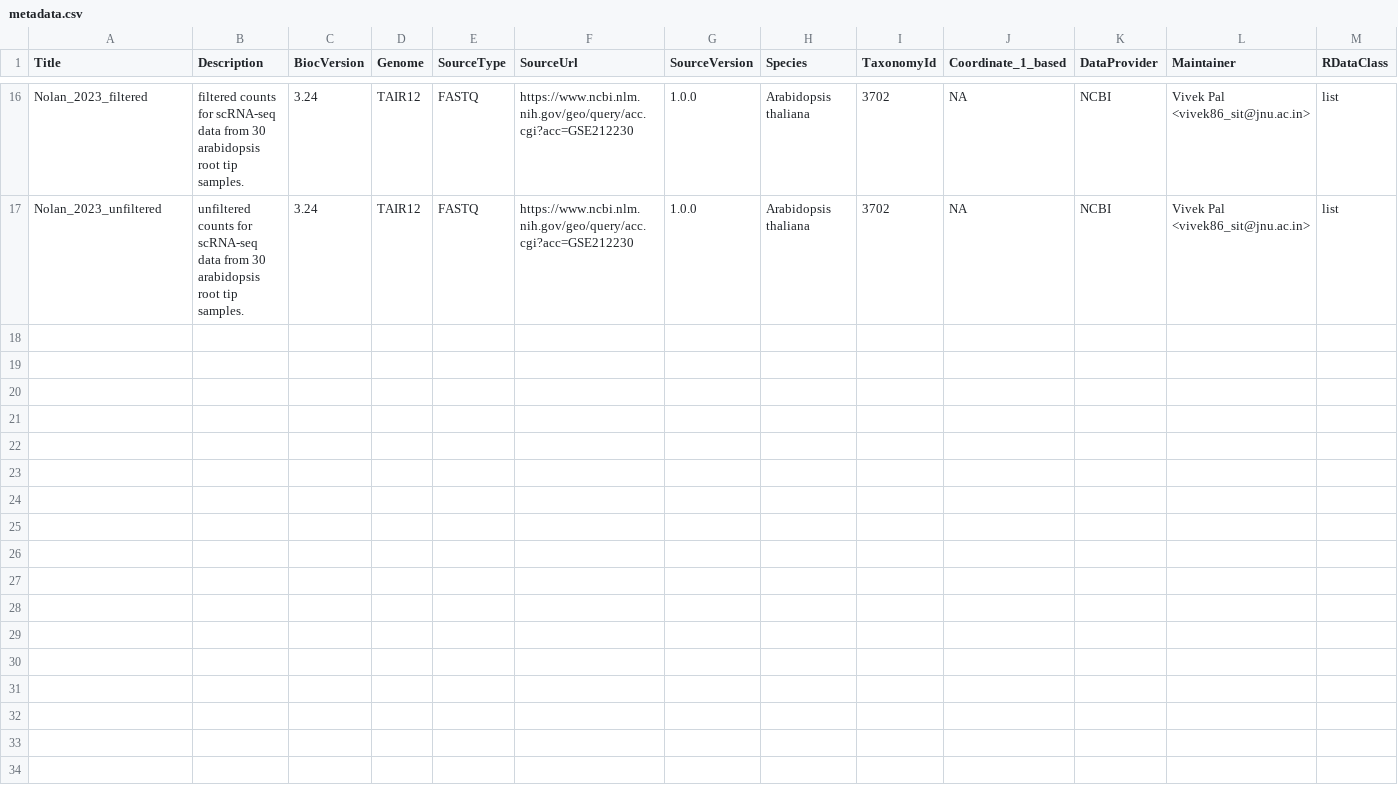
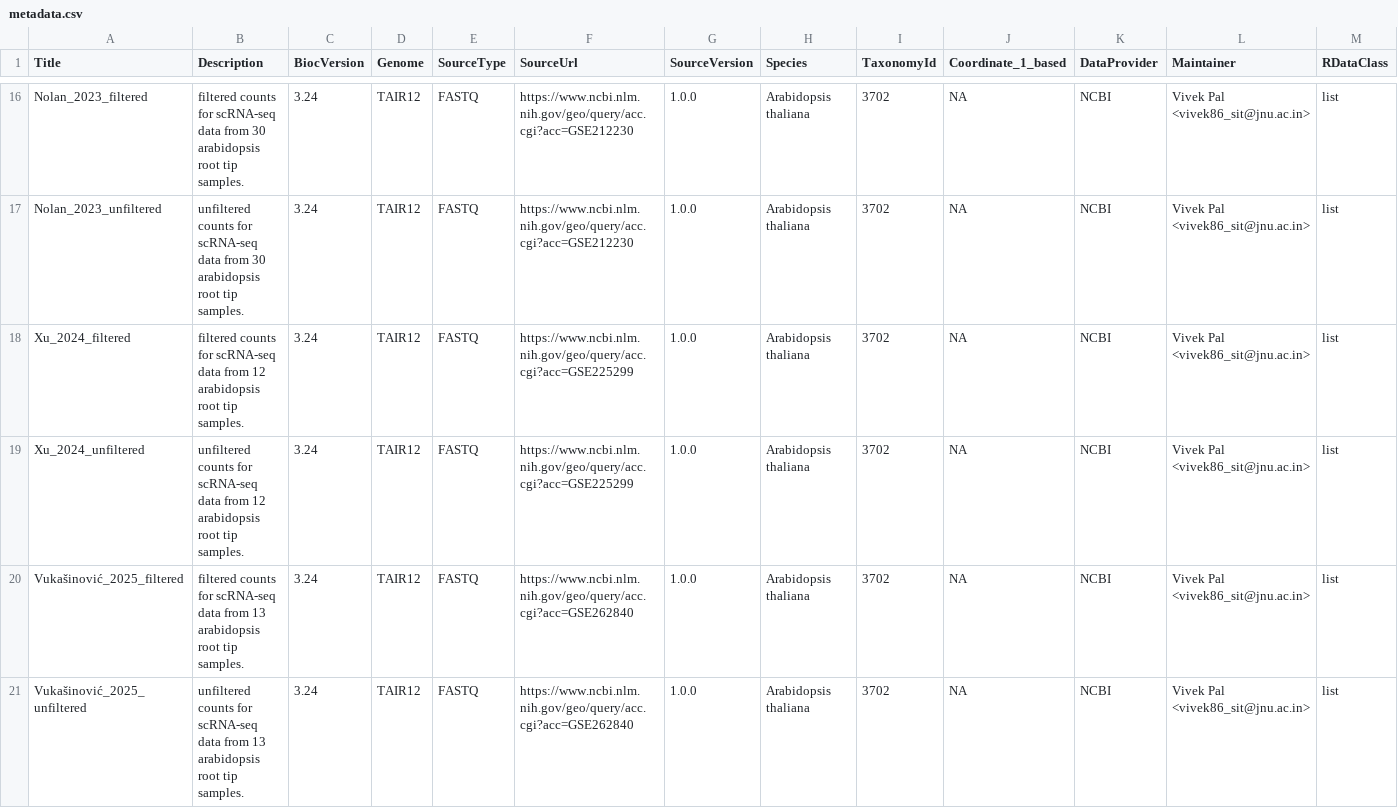
Before and after one commit to vpbio/scRNAseqPlants, a CSV file: inst/extdata/metadata.csv, drawn as a sheet; only a part is shown, gaps mark what is left out; rows hold the shown columns only; the diff covers the shown part only; the diff names each change by its address in the sheet, - before the commit and + after, or states it on an @@ line.

Commit message:
add metadata and run styler

```diff
--- a/inst/extdata/metadata.csv
+++ b/inst/extdata/metadata.csv
+row 18: Xu_2024_filtered | filtered counts for scRNA-seq data from 12 arabidopsis root tip samples. | 3.24 | TAIR12 | FASTQ | https://www.ncbi.nlm.nih.gov/geo/query/acc.cgi?acc=GSE225299 | 1.0.0 | Arabidopsis thaliana | 3702 | NA | NCBI | Vivek Pal <vivek86_sit@jnu.ac.in> | list
+row 19: Xu_2024_unfiltered | unfiltered counts for scRNA-seq data from 12 arabidopsis root tip samples. | 3.24 | TAIR12 | FASTQ | https://www.ncbi.nlm.nih.gov/geo/query/acc.cgi?acc=GSE225299 | 1.0.0 | Arabidopsis thaliana | 3702 | NA | NCBI | Vivek Pal <vivek86_sit@jnu.ac.in> | list
+row 20: Vukašinović_2025_filtered | filtered counts for scRNA-seq data from 13 arabidopsis root tip samples. | 3.24 | TAIR12 | FASTQ | https://www.ncbi.nlm.nih.gov/geo/query/acc.cgi?acc=GSE262840 | 1.0.0 | Arabidopsis thaliana | 3702 | NA | NCBI | Vivek Pal <vivek86_sit@jnu.ac.in> | list
+row 21: Vukašinović_2025_unfiltered | unfiltered counts for scRNA-seq data from 13 arabidopsis root tip samples. | 3.24 | TAIR12 | FASTQ | https://www.ncbi.nlm.nih.gov/geo/query/acc.cgi?acc=GSE262840 | 1.0.0 | Arabidopsis thaliana | 3702 | NA | NCBI | Vivek Pal <vivek86_sit@jnu.ac.in> | list
```
Also changed, not shown: 4 added rows elsewhere in this file, 3 other files.
